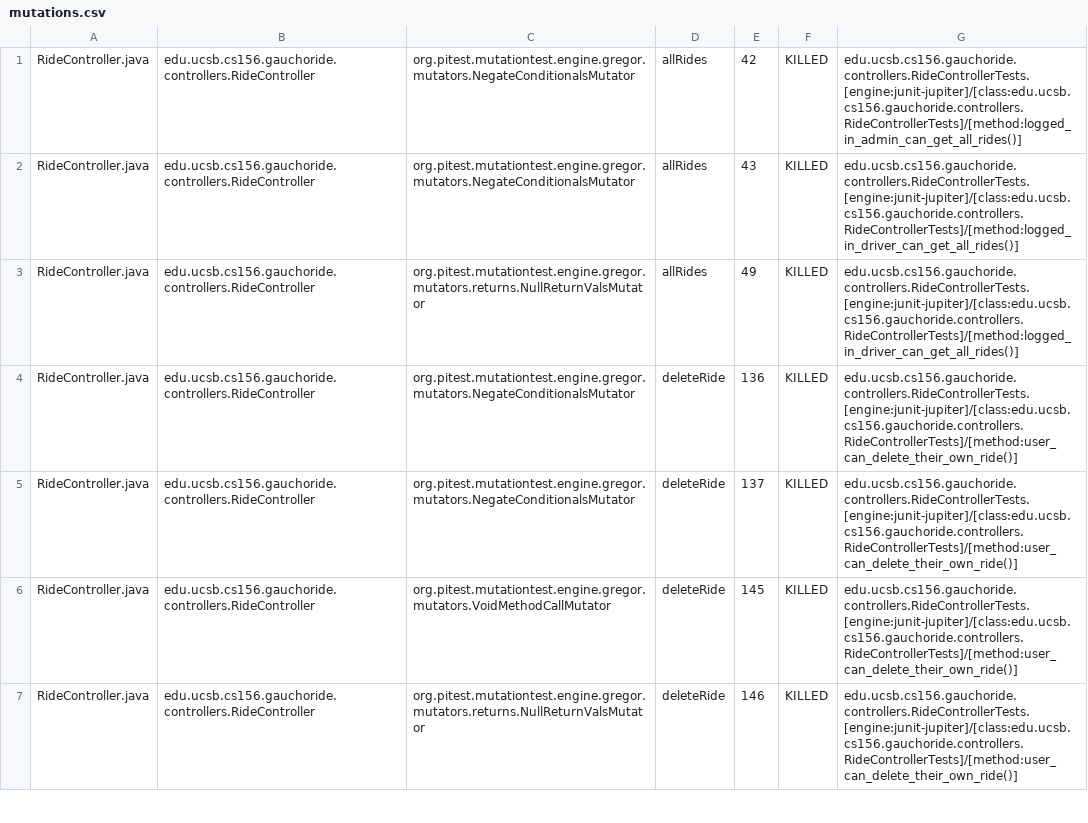
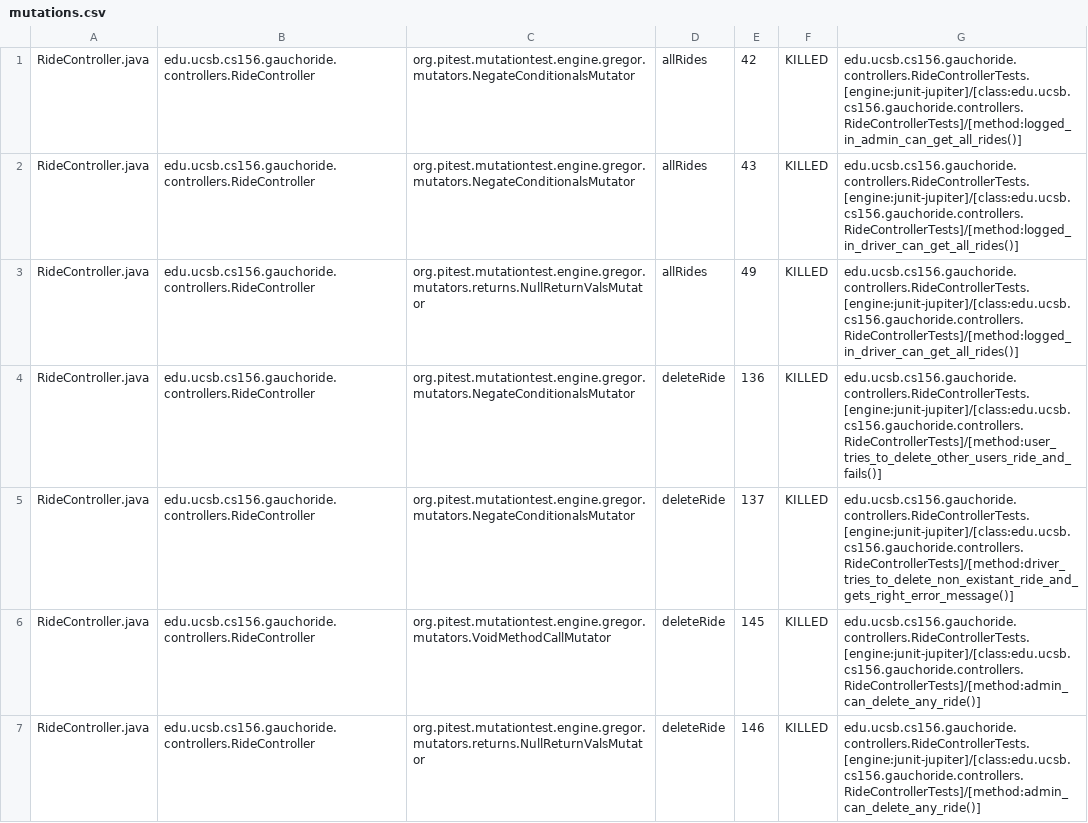
Before and after one commit to ucsb-cs156-w24/proj-gauchoride-w24-7pm-4, a CSV file: prs/34/pitest/mutations.csv, drawn as a sheet; only a part is shown; the diff covers the shown part only.

Commit message:
Deploying to gh-pages from @ ucsb-cs156-w24/proj-gauchoride-w24-7pm-4@44a19075b80a138b2889593755473190d801790b 🚀

```diff
--- a/prs/34/pitest/mutations.csv
+++ b/prs/34/pitest/mutations.csv
@@ -3,5 +3,5 @@ RideController.java,edu.ucsb.cs156.gauchoride.controllers.RideController,org.pit
 RideController.java,edu.ucsb.cs156.gauchoride.controllers.RideController,org.pitest.mutationtest.engine.gregor.mutators.returns.NullReturnValsMutator,allRides,49,KILLED,edu.ucsb.cs156.gauchoride.controllers.RideControllerTests.[engine:junit-jupiter]/[class:edu.ucsb.cs156.gauchoride.controllers.RideControllerTests]/[method:logged_in_driver_can_get_all_rides()]
-RideController.java,edu.ucsb.cs156.gauchoride.controllers.RideController,org.pitest.mutationtest.engine.gregor.mutators.NegateConditionalsMutator,deleteRide,136,KILLED,edu.ucsb.cs156.gauchoride.controllers.RideControllerTests.[engine:junit-jupiter]/[class:edu.ucsb.cs156.gauchoride.controllers.RideControllerTests]/[method:user_can_delete_their_own_ride()]
-RideController.java,edu.ucsb.cs156.gauchoride.controllers.RideController,org.pitest.mutationtest.engine.gregor.mutators.NegateConditionalsMutator,deleteRide,137,KILLED,edu.ucsb.cs156.gauchoride.controllers.RideControllerTests.[engine:junit-jupiter]/[class:edu.ucsb.cs156.gauchoride.controllers.RideControllerTests]/[method:user_can_delete_their_own_ride()]
-RideController.java,edu.ucsb.cs156.gauchoride.controllers.RideController,org.pitest.mutationtest.engine.gregor.mutators.VoidMethodCallMutator,deleteRide,145,KILLED,edu.ucsb.cs156.gauchoride.controllers.RideControllerTests.[engine:junit-jupiter]/[class:edu.ucsb.cs156.gauchoride.controllers.RideControllerTests]/[method:user_can_delete_their_own_ride()]
-RideController.java,edu.ucsb.cs156.gauchoride.controllers.RideController,org.pitest.mutationtest.engine.gregor.mutators.returns.NullReturnValsMutator,deleteRide,146,KILLED,edu.ucsb.cs156.gauchoride.controllers.RideControllerTests.[engine:junit-jupiter]/[class:edu.ucsb.cs156.gauchoride.controllers.RideControllerTests]/[method:user_can_delete_their_own_ride()]
+RideController.java,edu.ucsb.cs156.gauchoride.controllers.RideController,org.pitest.mutationtest.engine.gregor.mutators.NegateConditionalsMutator,deleteRide,136,KILLED,edu.ucsb.cs156.gauchoride.controllers.RideControllerTests.[engine:junit-jupiter]/[class:edu.ucsb.cs156.gauchoride.controllers.RideControllerTests]/[method:user_tries_to_delete_other_users_ride_and_fails()]
+RideController.java,edu.ucsb.cs156.gauchoride.controllers.RideController,org.pitest.mutationtest.engine.gregor.mutators.NegateConditionalsMutator,deleteRide,137,KILLED,edu.ucsb.cs156.gauchoride.controllers.RideControllerTests.[engine:junit-jupiter]/[class:edu.ucsb.cs156.gauchoride.controllers.RideControllerTests]/[method:driver_tries_to_delete_non_existant_ride_and_gets_right_error_message()]
+RideController.java,edu.ucsb.cs156.gauchoride.controllers.RideController,org.pitest.mutationtest.engine.gregor.mutators.VoidMethodCallMutator,deleteRide,145,KILLED,edu.ucsb.cs156.gauchoride.controllers.RideControllerTests.[engine:junit-jupiter]/[class:edu.ucsb.cs156.gauchoride.controllers.RideControllerTests]/[method:admin_can_delete_any_ride()]
+RideController.java,edu.ucsb.cs156.gauchoride.controllers.RideController,org.pitest.mutationtest.engine.gregor.mutators.returns.NullReturnValsMutator,deleteRide,146,KILLED,edu.ucsb.cs156.gauchoride.controllers.RideControllerTests.[engine:junit-jupiter]/[class:edu.ucsb.cs156.gauchoride.controllers.RideControllerTests]/[method:admin_can_delete_any_ride()]
```
Also changed, not shown: 30 edited cells elsewhere in this file, 16 other files.
